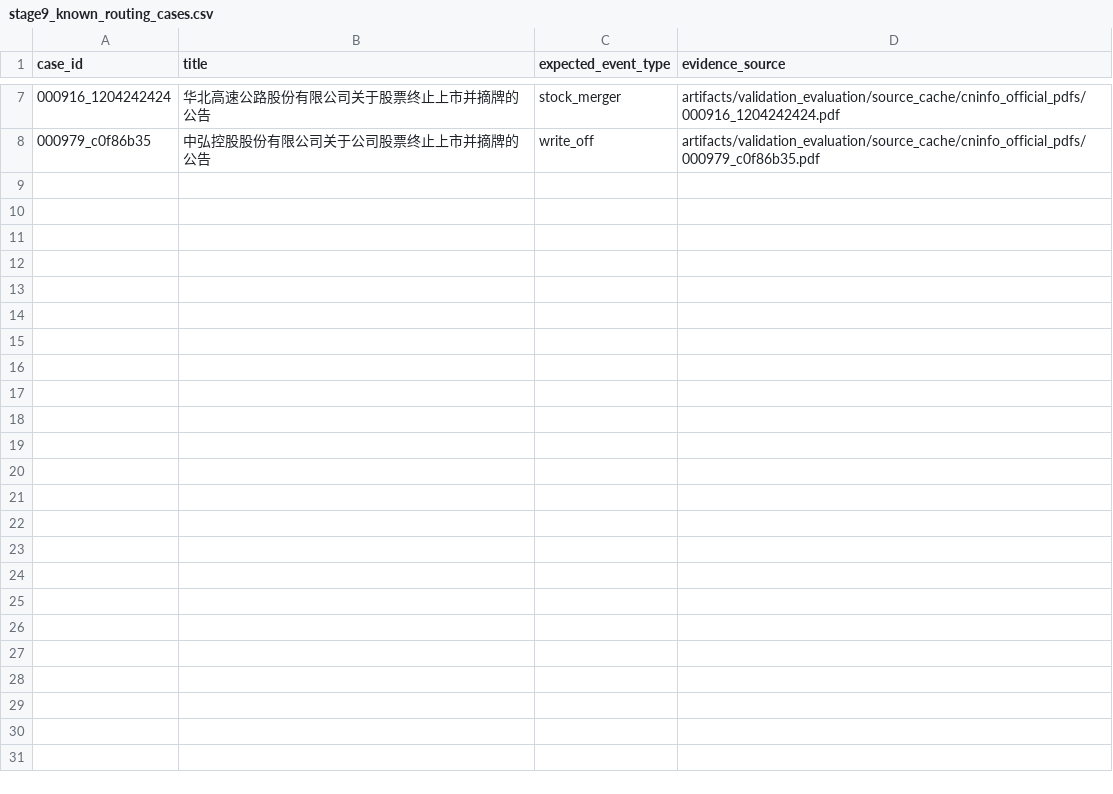
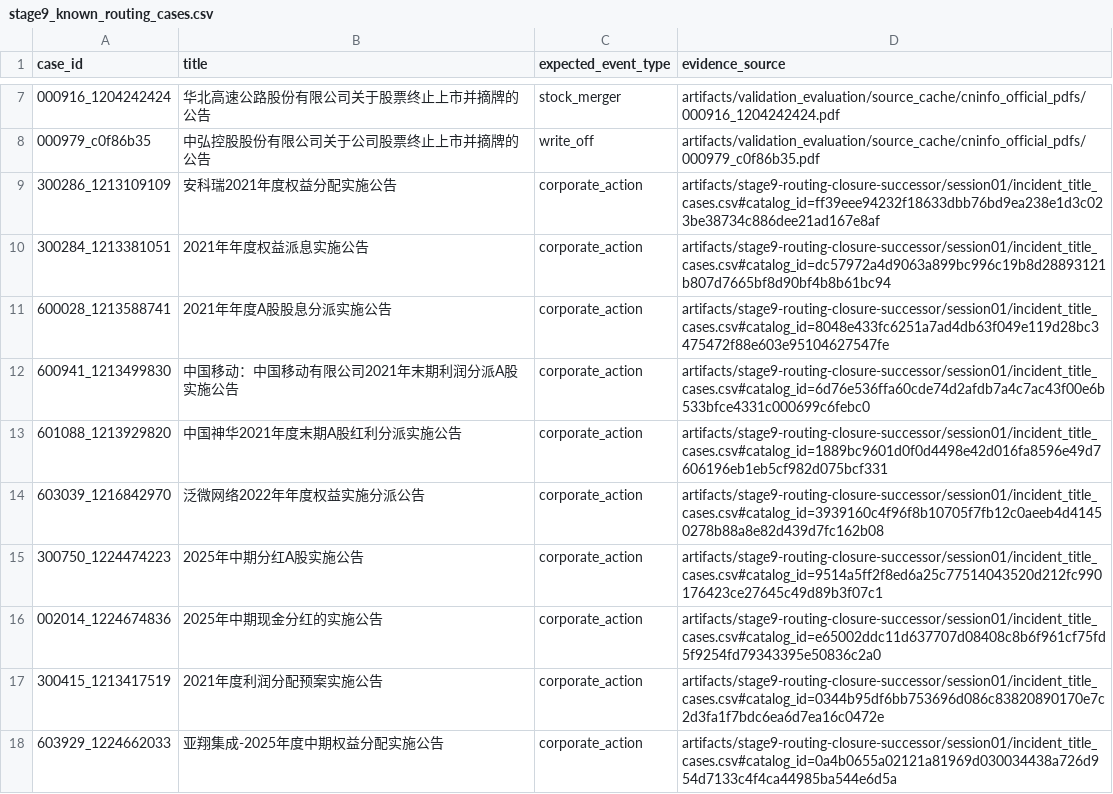
Before and after one commit to Ryuke486/a-share-multifactor-research, a CSV file: configs/evidence/stage9_known_routing_cases.csv, drawn as a sheet; only a part is shown, gaps mark what is left out.

Commit message:
Fix Stage 9 evidence routing closure

```diff
--- a/configs/evidence/stage9_known_routing_cases.csv
+++ b/configs/evidence/stage9_known_routing_cases.csv
@@ -8 +8,11 @@ case_id,title,expected_event_type,evidence_source
 000979_c0f86b35,中弘控股股份有限公司关于公司股票终止上市并摘牌的公告,write_off,artifacts/validation_evaluation/source_cache/cninfo_official_pdfs/000979_c0f86b35.pdf
+300286_1213109109,安科瑞2021年度权益分配实施公告,corporate_action,artifacts/stage9-routing-closure-successor/session01/incident_title_cases.csv#catalog_id=ff39eee94232f18633dbb76bd9ea238e1d3c023be38734c886dee21ad167e8af
+300284_1213381051,2021年年度权益派息实施公告,corporate_action,artifacts/stage9-routing-closure-successor/session01/incident_title_cases.csv#catalog_id=dc57972a4d9063a899bc996c19b8d28893121b807d7665bf8d90bf4b8b61bc94
+600028_1213588741,2021年年度A股股息分派实施公告,corporate_action,artifacts/stage9-routing-closure-successor/session01/incident_title_cases.csv#catalog_id=8048e433fc6251a7ad4db63f049e119d28bc3475472f88e603e95104627547fe
+600941_1213499830,中国移动：中国移动有限公司2021年末期利润分派A股实施公告,corporate_action,artifacts/stage9-routing-closure-successor/session01/incident_title_cases.csv#catalog_id=6d76e536ffa60cde74d2afdb7a4c7ac43f00e6b533bfce4331c000699c6febc0
+601088_1213929820,中国神华2021年度末期A股红利分派实施公告,corporate_action,artifacts/stage9-routing-closure-successor/session01/incident_title_cases.csv#catalog_id=1889bc9601d0f0d4498e42d016fa8596e49d7606196eb1eb5cf982d075bcf331
+603039_1216842970,泛微网络2022年年度权益实施分派公告,corporate_action,artifacts/stage9-routing-closure-successor/session01/incident_title_cases.csv#catalog_id=3939160c4f96f8b10705f7fb12c0aeeb4d41450278b88a8e82d439d7fc162b08
+300750_1224474223,2025年中期分红A股实施公告,corporate_action,artifacts/stage9-routing-closure-successor/session01/incident_title_cases.csv#catalog_id=9514a5ff2f8ed6a25c77514043520d212fc990176423ce27645c49d89b3f07c1
+002014_1224674836,2025年中期现金分红的实施公告,corporate_action,artifacts/stage9-routing-closure-successor/session01/incident_title_cases.csv#catalog_id=e65002ddc11d637707d08408c8b6f961cf75fd5f9254fd79343395e50836c2a0
+300415_1213417519,2021年度利润分配预案实施公告,corporate_action,artifacts/stage9-routing-closure-successor/session01/incident_title_cases.csv#catalog_id=0344b95df6bb753696d086c83820890170e7c2d3fa1f7bdc6ea6d7ea16c0472e
+603929_1224662033,亚翔集成-2025年度中期权益分配实施公告,corporate_action,artifacts/stage9-routing-closure-successor/session01/incident_title_cases.csv#catalog_id=0a4b0655a02121a81969d030034438a726d954d7133c4f4ca44985ba544e6d5a
```
Also changed, not shown: 18 other files.
